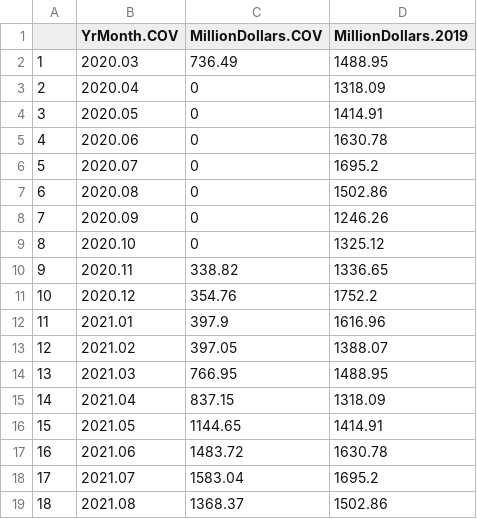
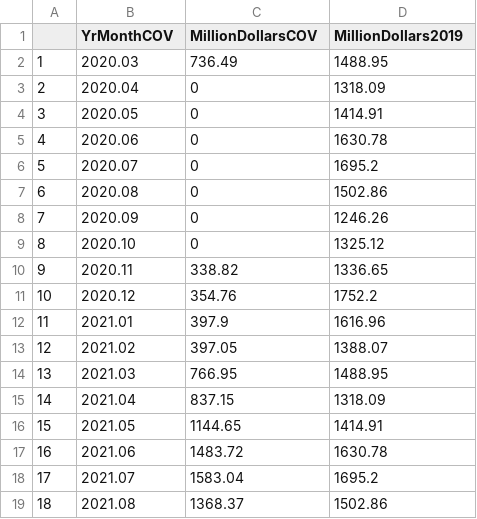
Before and after one commit to abartlettg/hawaiitourismcovid19, a CSV file: TourismDollars.csv, drawn as a sheet.

Commit message:
Updated R Code and Tourism $ Data File
Took out periods in column names so its easier to work with in Python

```diff
--- a/TourismDollars.csv
+++ b/TourismDollars.csv
@@ -1,2 +1,2 @@
-"","YrMonth.COV","MillionDollars.COV","MillionDollars.2019"
+"","YrMonthCOV","MillionDollarsCOV","MillionDollars2019"
 "1","2020.03",736.49,1488.95
```
Also changed, not shown: 1 other file.
